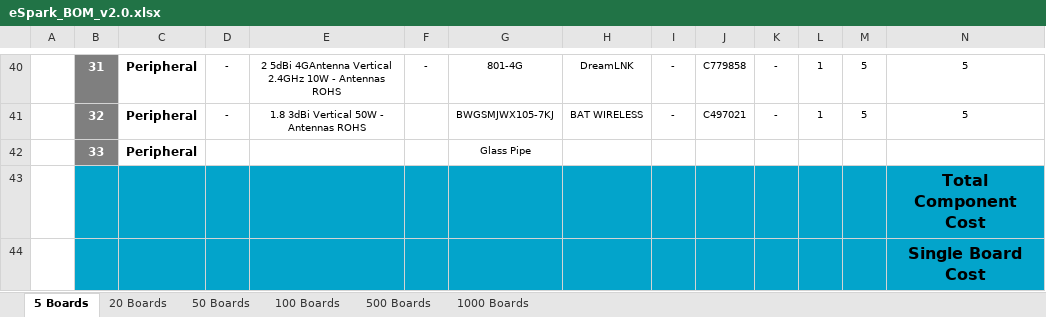
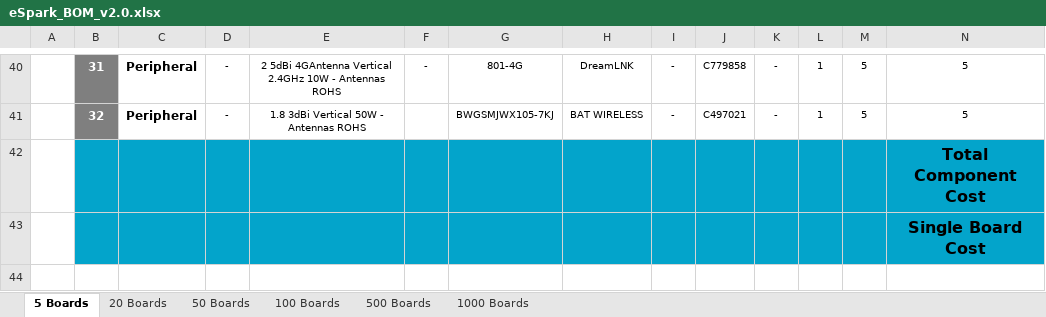
Before and after one commit to eSpark-Backup/chrisbyrd-esp32iotproduct, an Excel workbook: Design Files/LTE-Module-v2.0/BOM/eSpark_BOM_v2.0.xlsx, sheet 5 Boards, drawn as a sheet; only a part is shown, gaps mark what is left out; values as stored, in another font and other column widths than the file's, no borders; charts and pictures not drawn; rows hold the shown columns only; the diff names each change by its address in the sheet, - before the commit and + after, or states it on an @@ line.

```diff
--- a/Design Files/LTE-Module-v2.0/BOM/eSpark_BOM_v2.0.xlsx (sheet 5 Boards)
+++ b/Design Files/LTE-Module-v2.0/BOM/eSpark_BOM_v2.0.xlsx (sheet 5 Boards)
-row 42:  | 33 | Peripheral |  |  |  | Glass Pipe
```
Also changed, not shown: sheet 20 Boards, sheet 50 Boards, sheet 100 Boards, sheet 500 Boards, sheet 1000 Boards.
